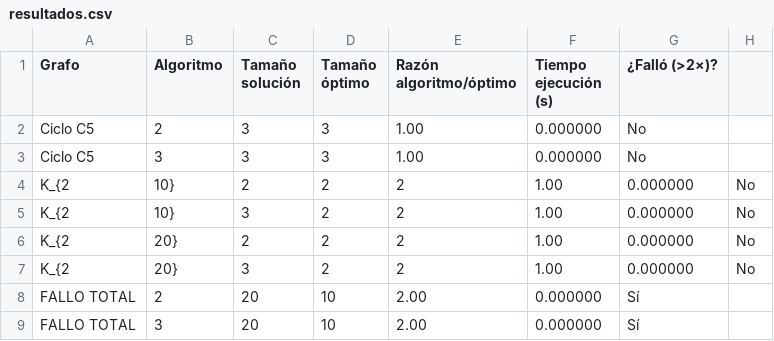
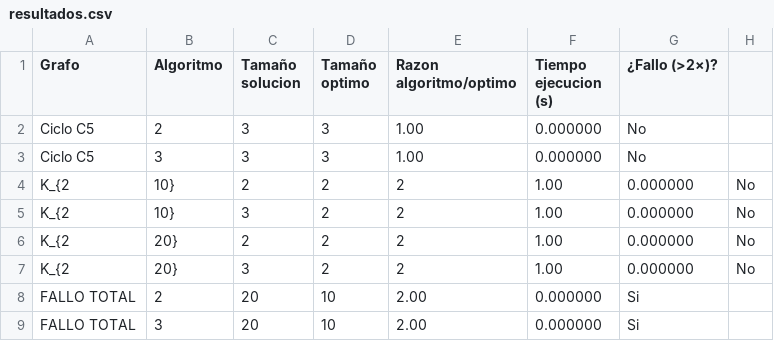
Before and after one commit to Diseno-de-Algoritmos-2/Tarea-6, a CSV file: worst_case /resultados.csv, drawn as a sheet.

Commit message:
Create resultados.csv

```diff
--- a/worst_case /resultados.csv
+++ b/worst_case /resultados.csv
@@ -1,2 +1,2 @@
-Grafo,Algoritmo,Tamaño solución,Tamaño óptimo,Razón algoritmo/óptimo,Tiempo ejecución (s),¿Falló (>2×)?
+Grafo,Algoritmo,Tamaño solucion,Tamaño optimo,Razon algoritmo/optimo,Tiempo ejecucion (s),¿Fallo (>2×)?
 Ciclo C5,2,3,3,1.00,0.000000,No
@@ -7,3 +7,3 @@ K_{2,20},2,2,2,1.00,0.000000,No
 K_{2,20},3,2,2,1.00,0.000000,No
-FALLO TOTAL,2,20,10,2.00,0.000000,Sí
-FALLO TOTAL,3,20,10,2.00,0.000000,Sí
+FALLO TOTAL,2,20,10,2.00,0.000000,Si
+FALLO TOTAL,3,20,10,2.00,0.000000,Si
```
